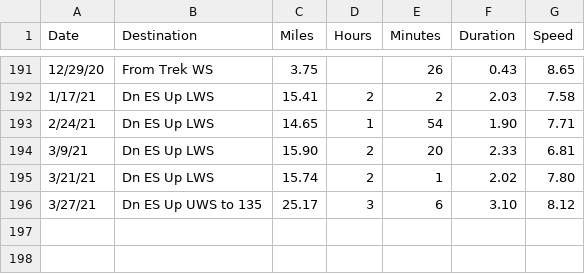
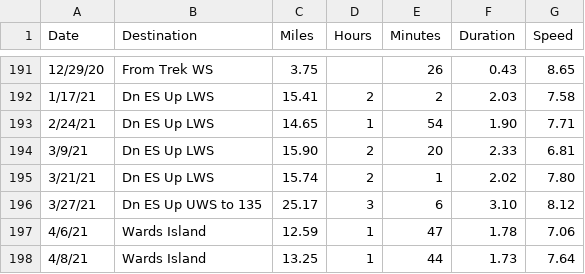
Before and after one commit to vflopez77/BicycleTripAnalysis, a CSV file: data/SpecializedTrips.csv, drawn as a sheet; only a part is shown, gaps mark what is left out; the diff names each change by its address in the sheet, - before the commit and + after, or states it on an @@ line.

```diff
--- a/data/SpecializedTrips.csv
+++ b/data/SpecializedTrips.csv
+row 197: 4/6/21 | Wards Island | 12.59 | 1 | 47 | 1.78 | 7.06
+row 198: 4/8/21 | Wards Island | 13.25 | 1 | 44 | 1.73 | 7.64
```
Also changed, not shown: data/all_data.csv, 1 other file.
